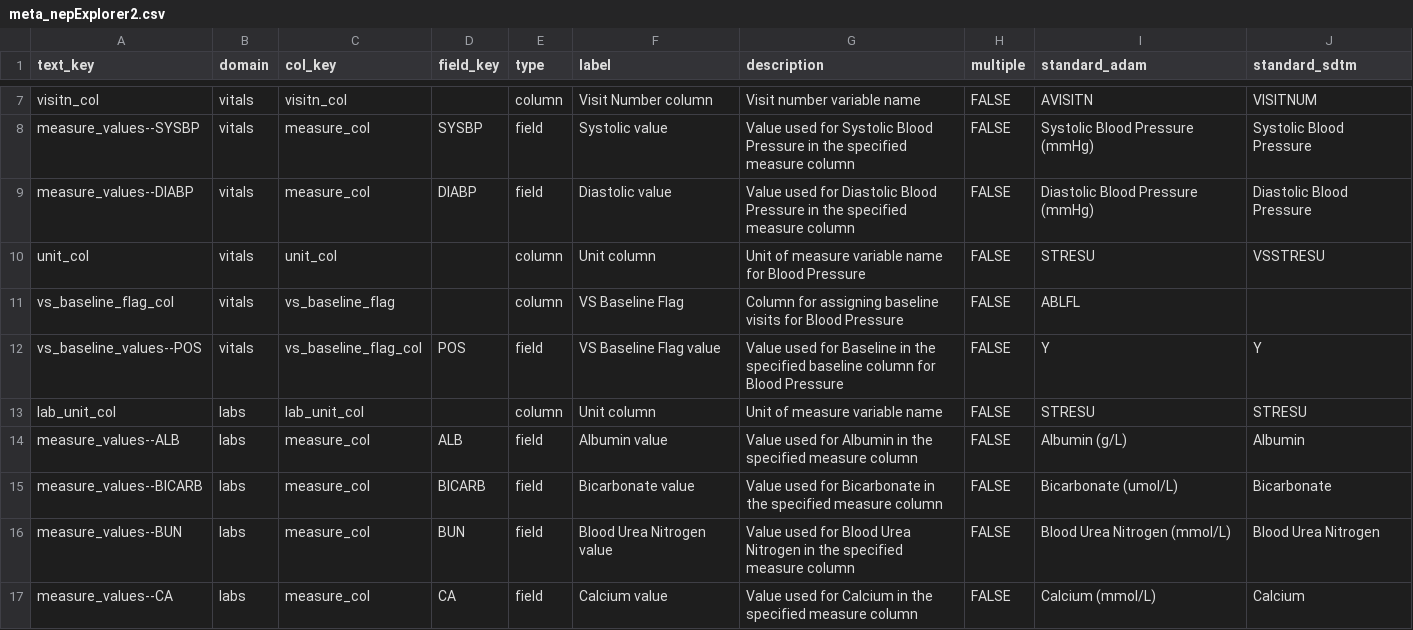
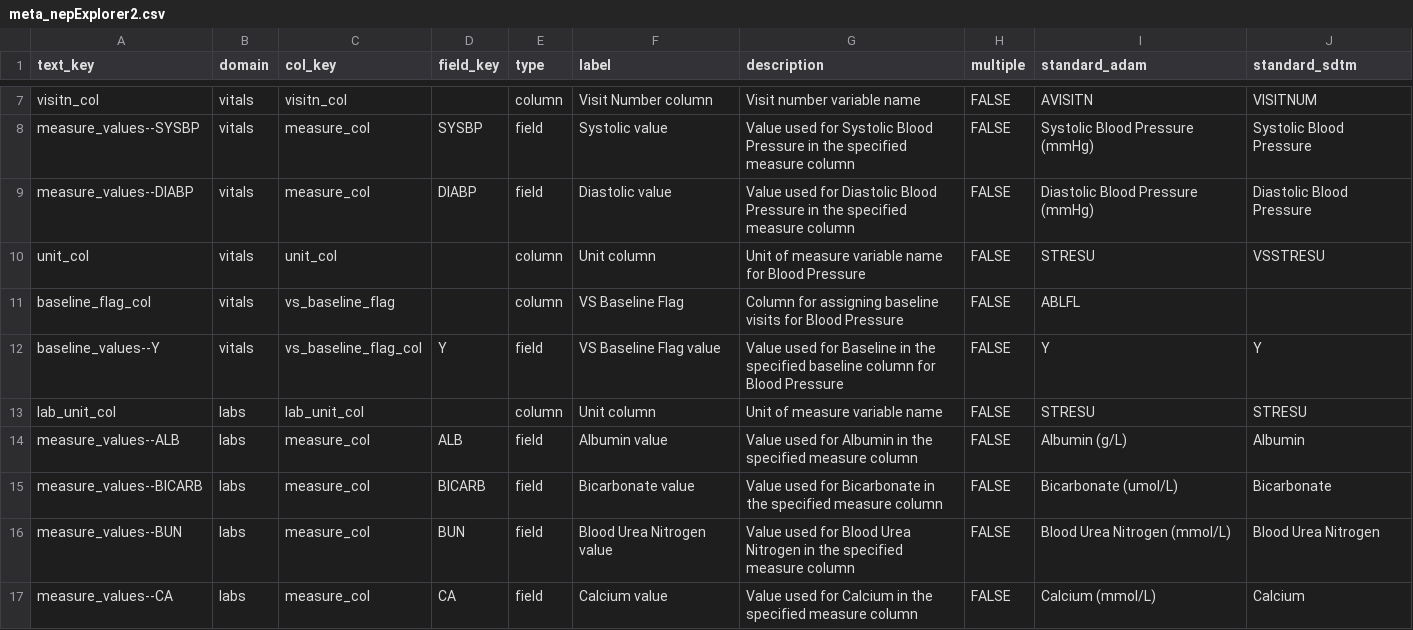
Before and after one commit to SafetyGraphics/nepExplorer, a CSV file: data-raw/meta_nepExplorer2.csv, drawn as a sheet; only a part is shown, gaps mark what is left out.

```diff
--- a/data-raw/meta_nepExplorer2.csv
+++ b/data-raw/meta_nepExplorer2.csv
@@ -10,4 +10,4 @@ measure_values--DIABP,vitals,measure_col,DIABP,field,Diastolic value,Value used
 unit_col,vitals,unit_col,,column,Unit column,Unit of measure variable name for Blood Pressure,FALSE,STRESU,VSSTRESU
-vs_baseline_flag_col,vitals,vs_baseline_flag,,column,VS Baseline Flag,Column for assigning baseline visits for Blood Pressure,FALSE,ABLFL,
-vs_baseline_values--POS,vitals,vs_baseline_flag_col,POS,field,VS Baseline Flag value,Value used for Baseline in the specified baseline column  for Blood Pressure,FALSE,Y,Y
+baseline_flag_col,vitals,vs_baseline_flag,,column,VS Baseline Flag,Column for assigning baseline visits for Blood Pressure,FALSE,ABLFL,
+baseline_values--Y,vitals,vs_baseline_flag_col,Y,field,VS Baseline Flag value,Value used for Baseline in the specified baseline column  for Blood Pressure,FALSE,Y,Y
 lab_unit_col,labs,lab_unit_col,,column,Unit column,Unit of measure variable name,FALSE,STRESU,STRESU
```
Also changed, not shown: data-raw/meta_nepExplorer.csv, 8 other files.
